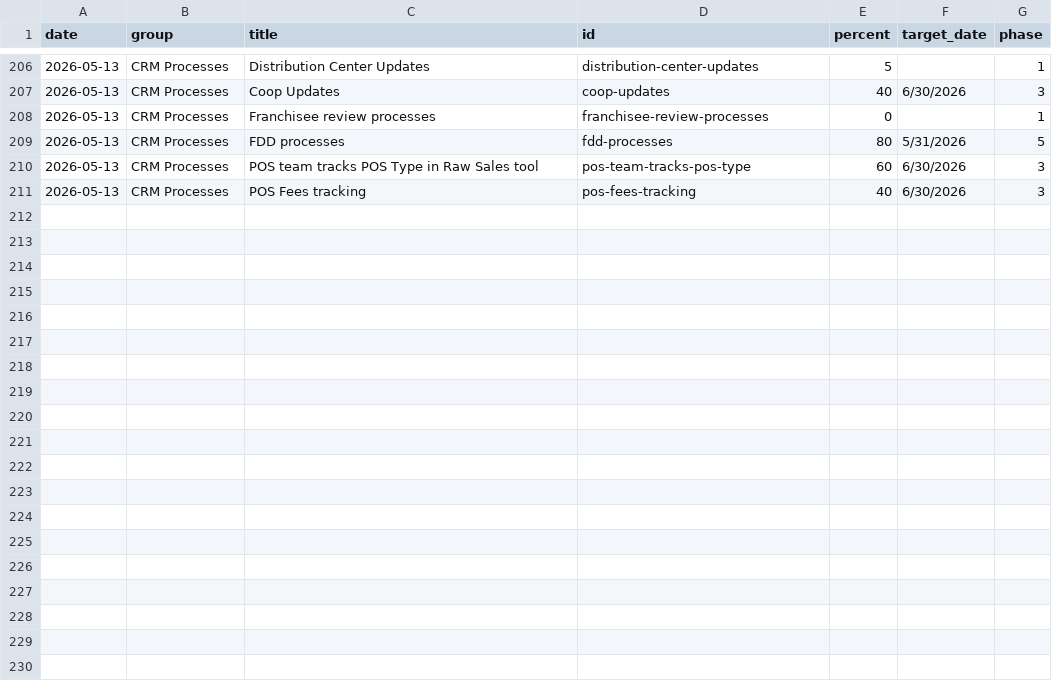
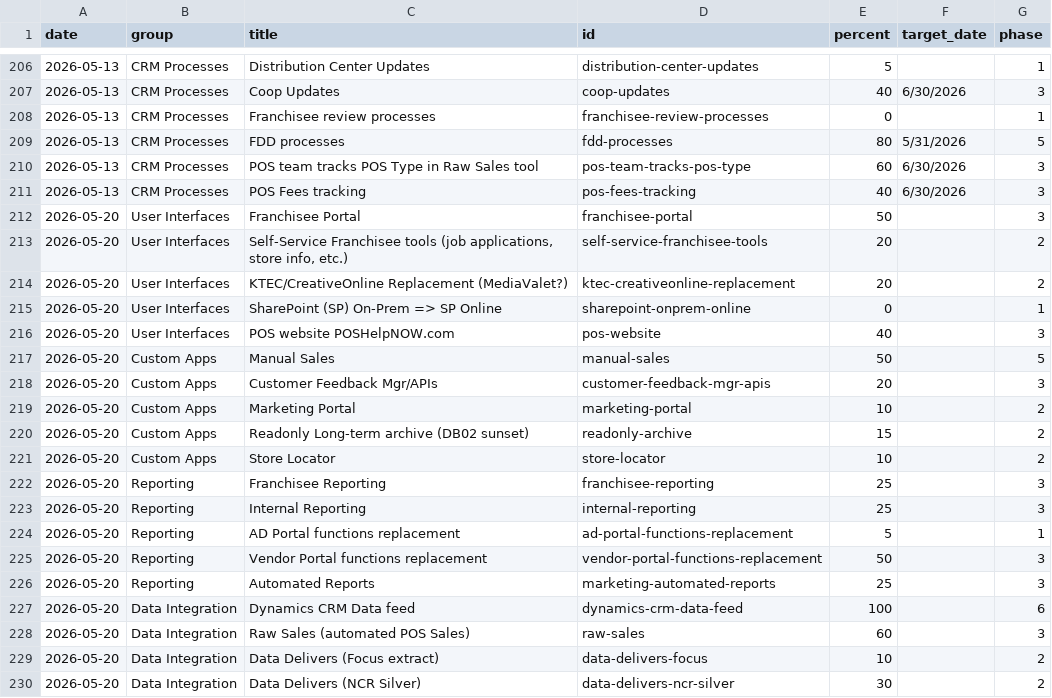
Before and after one commit to erezgordin/LegacyCRM_Decom, a CSV file: kahala_v4_progress.csv, drawn as a sheet; only a part is shown, gaps mark what is left out; the diff covers the shown part only.

Commit message:
Update kahala_v4_progress.csv

```diff
--- a/kahala_v4_progress.csv
+++ b/kahala_v4_progress.csv
@@ -211 +211,20 @@ date,group,title,id,percent,target_date,phase
 2026-05-13,CRM Processes,POS Fees tracking,pos-fees-tracking,40,6/30/2026,3
+2026-05-20,User Interfaces,Franchisee Portal,franchisee-portal,50,,3
+2026-05-20,User Interfaces,"Self-Service Franchisee tools (job applications, store info, etc.)",self-service-franchisee-tools,20,,2
+2026-05-20,User Interfaces,KTEC/CreativeOnline Replacement (MediaValet?),ktec-creativeonline-replacement,20,,2
+2026-05-20,User Interfaces,SharePoint (SP) On-Prem => SP Online,sharepoint-onprem-online,0,,1
+2026-05-20,User Interfaces,POS website POSHelpNOW.com,pos-website,40,,3
+2026-05-20,Custom Apps,Manual Sales,manual-sales,50,,5
+2026-05-20,Custom Apps,Customer Feedback Mgr/APIs,customer-feedback-mgr-apis,20,,3
+2026-05-20,Custom Apps,Marketing Portal,marketing-portal,10,,2
+2026-05-20,Custom Apps,Readonly Long-term archive (DB02 sunset),readonly-archive,15,,2
+2026-05-20,Custom Apps,Store Locator,store-locator,10,,2
+2026-05-20,Reporting,Franchisee Reporting,franchisee-reporting,25,,3
+2026-05-20,Reporting,Internal Reporting,internal-reporting,25,,3
+2026-05-20,Reporting,AD Portal functions replacement,ad-portal-functions-replacement,5,,1
+2026-05-20,Reporting,Vendor Portal functions replacement,vendor-portal-functions-replacement,50,,3
+2026-05-20,Reporting,Automated Reports,marketing-automated-reports,25,,3
+2026-05-20,Data Integration,Dynamics CRM Data feed,dynamics-crm-data-feed,100,,6
+2026-05-20,Data Integration,Raw Sales (automated POS Sales),raw-sales,60,,3
+2026-05-20,Data Integration,Data Delivers (Focus extract),data-delivers-focus,10,,2
+2026-05-20,Data Integration,Data Delivers (NCR Silver),data-delivers-ncr-silver,30,,2
```
Also changed, not shown: 11 added rows elsewhere in this file.
